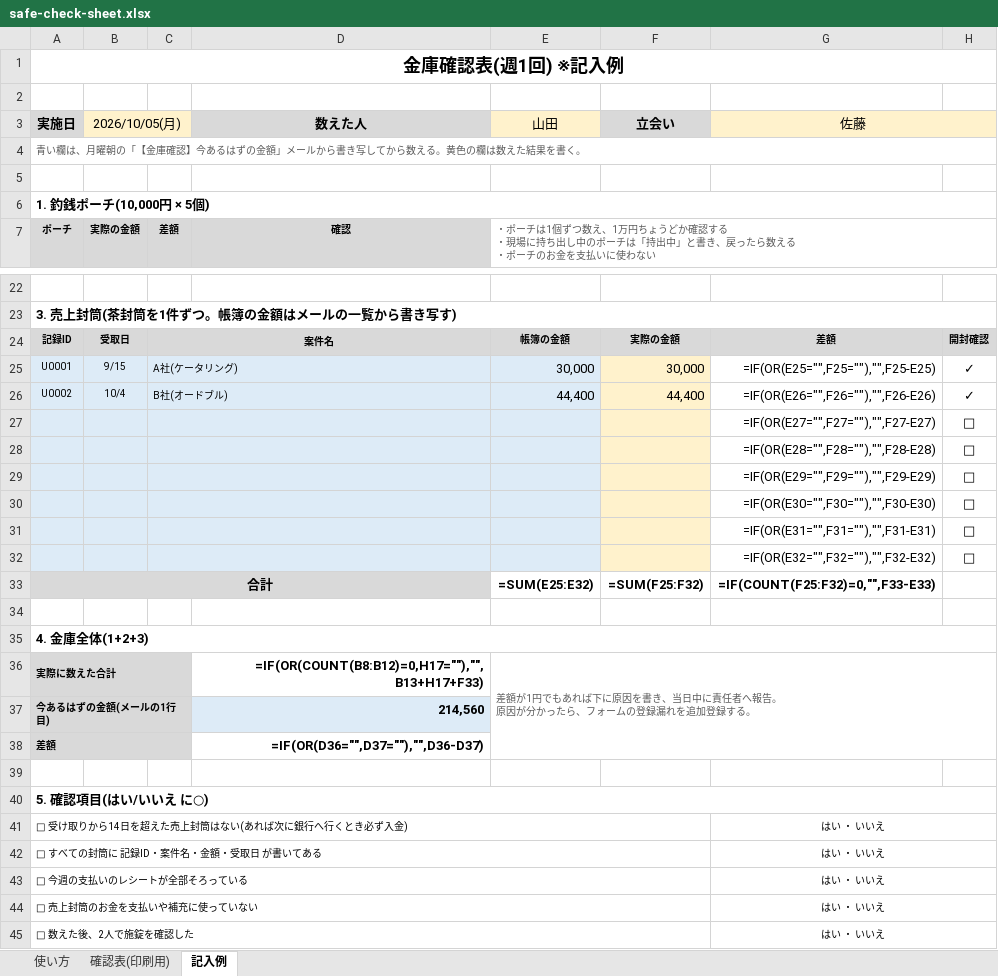
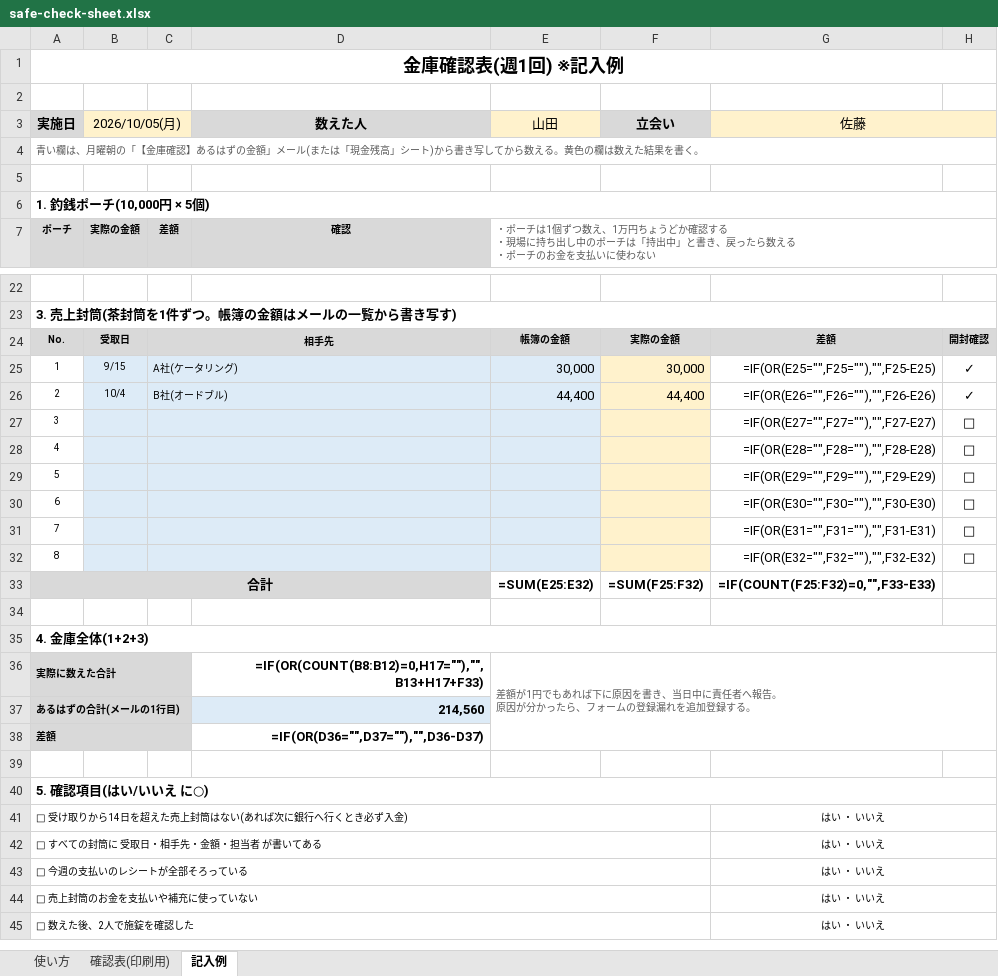
Before and after one commit to yoshida905/aorito, an Excel workbook: docs/safe-check-sheet.xlsx, sheet 記入例, drawn as a sheet; only a part is shown, gaps mark what is left out; values as stored, in another font and other column widths than the file's, no borders; formulas without a stored value are shown as written; the diff names each change by its address in the sheet, - before the commit and + after, or states it on an @@ line.

```diff
--- a/docs/safe-check-sheet.xlsx (sheet 記入例)
+++ b/docs/safe-check-sheet.xlsx (sheet 記入例)
-A4 (実施日): …庫確認】今あるはずの金額」メールから書き…
+A4 (実施日): …庫確認】あるはずの金額」メール(または「現金残高」シート)から書き…
-A24 (実施日): 記録ID
+A24 (実施日): No.
-C24: 案件名
+C24: 相手先
-A25 (実施日): U0001
+A25 (実施日): 1
-A25:A32 fill: #DDEBF7
+A25:A32 fill: none
-A26 (実施日): U0002
+A26 (実施日): 2
-A27 (実施日): (empty)
+A27 (実施日): 3
-A28 (実施日): (empty)
+A28 (実施日): 4
-A29 (実施日): (empty)
+A29 (実施日): 5
-A30 (実施日): (empty)
+A30 (実施日): 6
-A31 (実施日): (empty)
+A31 (実施日): 7
-A32 (実施日): (empty)
+A32 (実施日): 8
-A37 (実施日): 今あるはずの金額(メールの1行目)
+A37 (実施日): あるはずの合計(メールの1行目)
-A42 (実施日): □ すべての封筒に 記録ID・案件名・金額・受取日 が書いてある
+A42 (実施日): □ すべての封筒に 受取日・相手先・金額・担当者 が書いてある
```
Also changed, not shown: sheet 確認表(印刷用), sheet 使い方, 8 other files.
